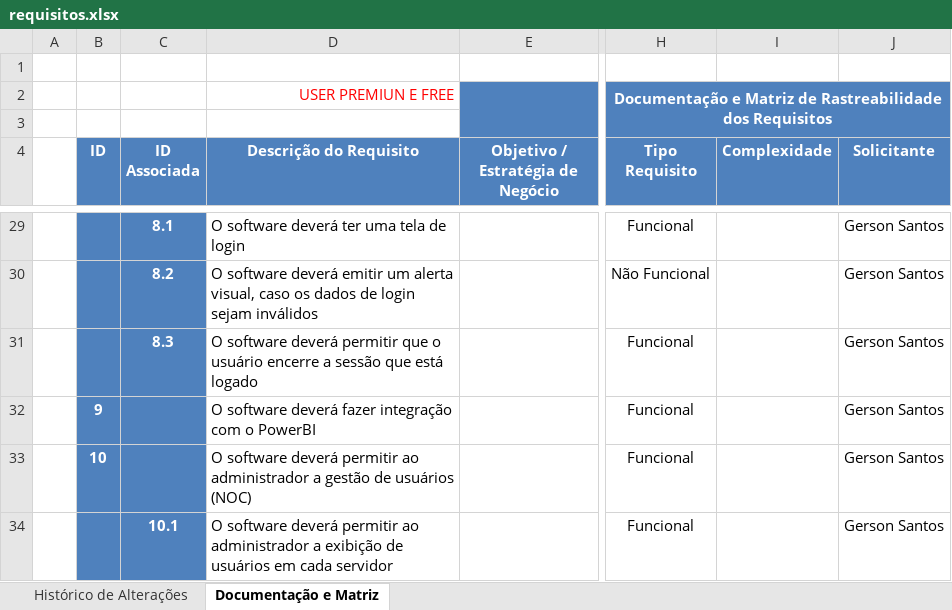
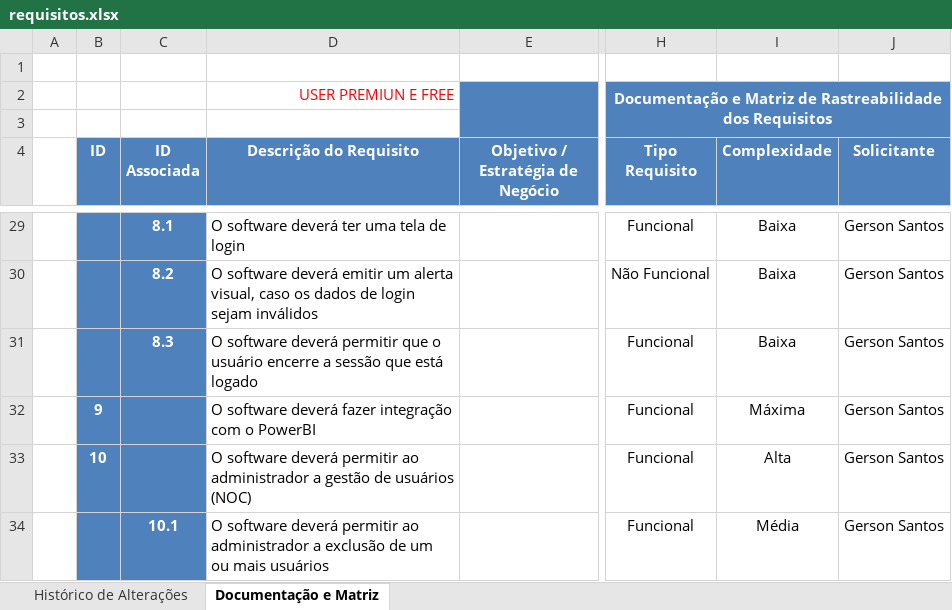
Before and after one commit to BandTec/Data-Source, an Excel workbook: documentacao/requisitos.xlsx, sheet Documentação e Matriz, drawn as a sheet; only a part is shown, gaps mark what is left out; values as stored, in another font and other column widths than the file's, no borders; charts and pictures and table styles not drawn; the diff covers the shown part only; the diff names each change by its address in the sheet, - before the commit and + after, or states it on an @@ line.

Commit message:
Alteração requisitos e slides.

```diff
--- a/documentacao/requisitos.xlsx (sheet Documentação e Matriz)
+++ b/documentacao/requisitos.xlsx (sheet Documentação e Matriz)
-I29:I31 (Complexidade): (empty)
+I29:I31 (Complexidade): Baixa
-I32 (Complexidade): (empty)
+I32 (Complexidade): Máxima
-I33 (Complexidade): (empty)
+I33 (Complexidade): Alta
-D34 (Descrição do Requisito): …administrador a exibição de usuários em cada servidor
+D34 (Descrição do Requisito): …administrador a exclusão de um ou mais usuários
-I34 (Complexidade): (empty)
+I34 (Complexidade): Média
```
Also changed, not shown: 2 added rows, 2 removed rows and 49 edited cells elsewhere in this sheet, 1 other file.
